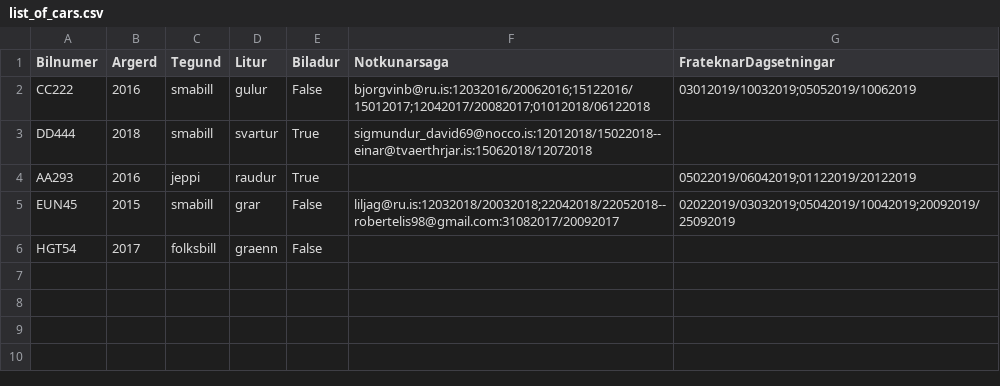
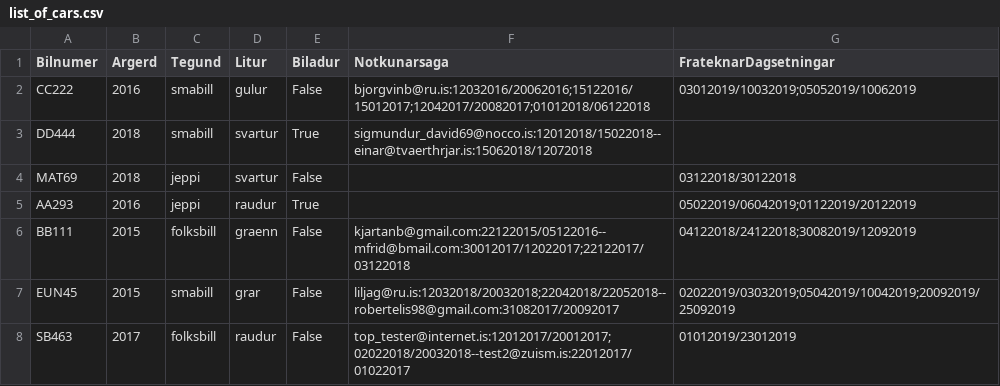
Before and after one commit to Lobos98/Lokaverkefni18, a CSV file: Data/list_of_cars.csv, drawn as a sheet.

```diff
--- a/Data/list_of_cars.csv
+++ b/Data/list_of_cars.csv
@@ -3,4 +3,6 @@ CC222,2016,smabill,gulur,False,bjorgvinb@ru.is:12032016/20062016;15122016/150120
 DD444,2018,smabill,svartur,True,sigmundur_david69@nocco.is:12012018/15022018--einar@tvaerthrjar.is:15062018/12072018,
+MAT69,2018,jeppi,svartur,False,,03122018/30122018
 AA293,2016,jeppi,raudur,True,,05022019/06042019;01122019/20122019
+BB111,2015,folksbill,graenn,False,kjartanb@gmail.com:22122015/05122016--mfrid@bmail.com:30012017/12022017;22122017/03122018,04122018/24122018;30082019/12092019
 EUN45,2015,smabill,grar,False,liljag@ru.is:12032018/20032018;22042018/22052018--robertelis98@gmail.com:31082017/20092017,02022019/03032019;05042019/10042019;20092019/25092019
-HGT54,2017,folksbill,graenn,False,,
+SB463,2017,folksbill,raudur,False,top_tester@internet.is:12012017/20012017;02022018/20032018--test2@zuism.is:22012017/01022017,01012019/23012019
```
Also changed, not shown: 1 other file.
